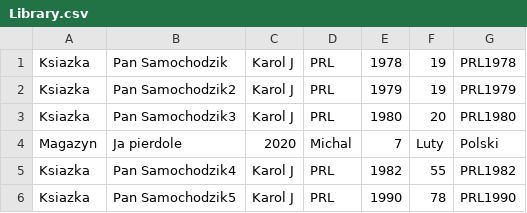
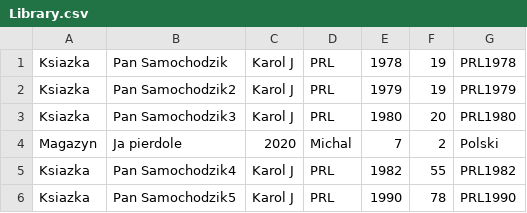
Before and after one commit to MichalCiechanowicz/javaStart_Biblioteka, a CSV file: Library.csv, drawn as a sheet.

```diff
--- a/Library.csv
+++ b/Library.csv
@@ -3,3 +3,3 @@ Ksiazka; Pan Samochodzik2; Karol J; PRL; 1979; 19; PRL1979
 Ksiazka; Pan Samochodzik3; Karol J; PRL; 1980; 20; PRL1980
-Magazyn; Ja pierdole; 2020; Michal; 7; Luty; Polski
+Magazyn; Ja pierdole; 2020; Michal; 7; 2; Polski
 Ksiazka; Pan Samochodzik4; Karol J; PRL; 1982; 55; PRL1982
```
Also changed, not shown: 10 other files.
